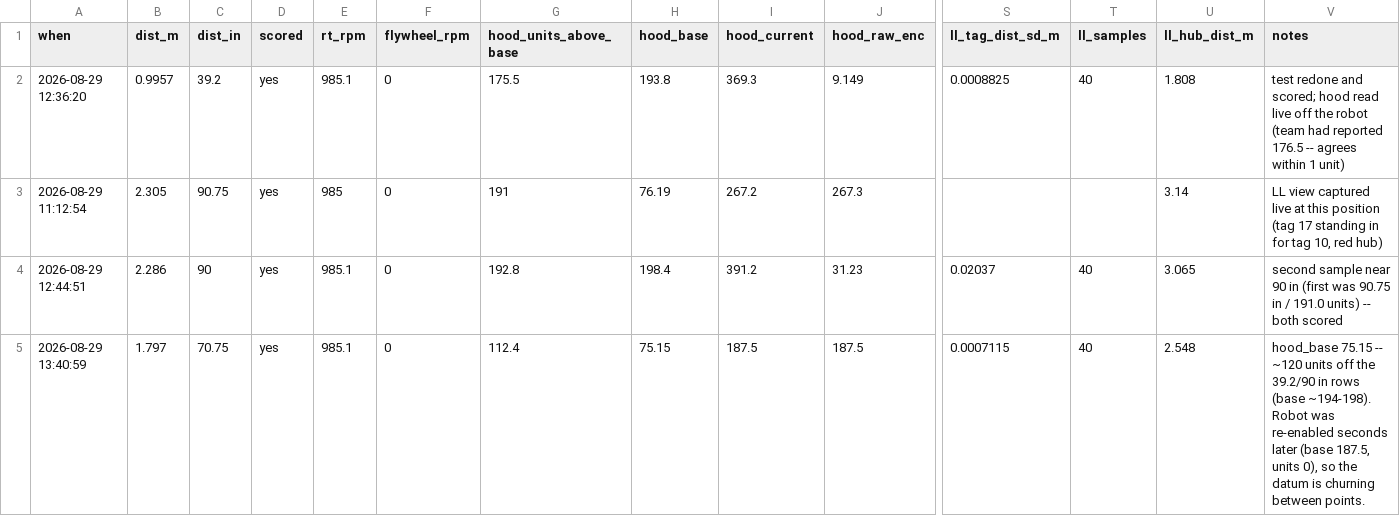
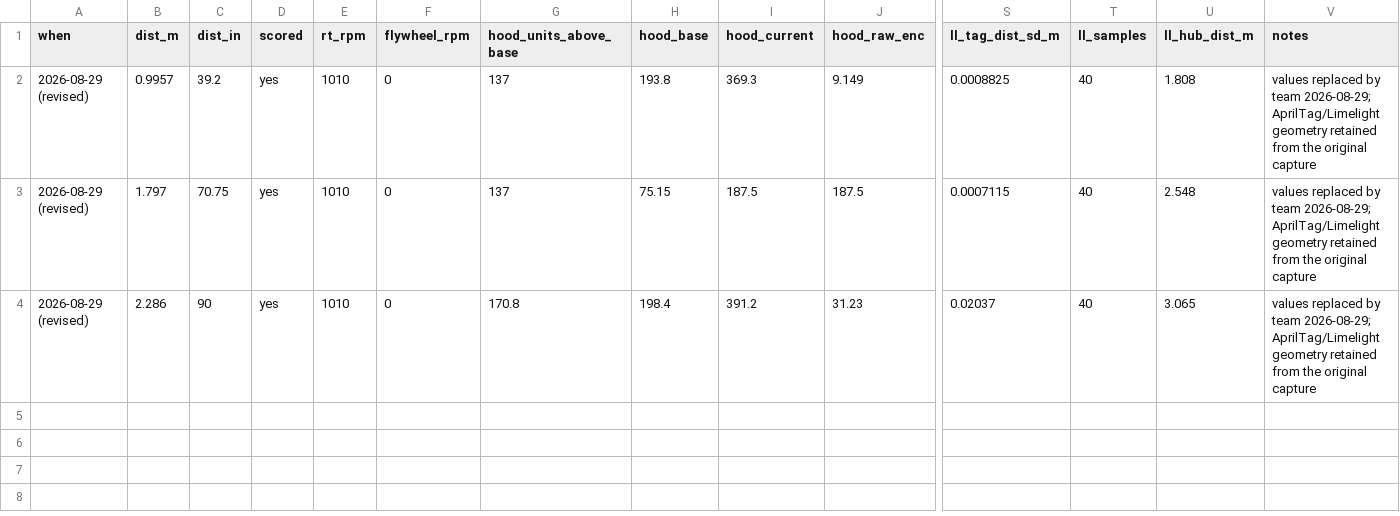
Before and after one commit to rayeedhoque-sudo/Helios-2026-Workspace, a CSV file: Helios-2026/docs/shot-log.csv, drawn as a sheet; only a part is shown, gaps mark what is left out; removed rows and columns are numbered as before the commit, all else as after; rows hold the shown columns only; the diff names each change by its address in the sheet, - before the commit and + after, or states it on an @@ line.

Commit message:
Replace the auto-aim shot data with the team's measured values
Team-supplied 2026-08-29, replacing the earlier data outright:
  39.2 in -> 137 units @ 1010 rpm
  70.75 in -> 137 units @ 1010 rpm
  90 in -> 170.8 units @ 1010 rpm
The 90.75 in row is removed entirely. The AprilTag and Limelight geometry on the
three surviving rows is untouched -- only the hood units, rpm and the dataset
membership changed, as asked.

AUTOAIM_HOOD_TABLE is rebuilt from them and is now MEASURED rather than
placeholder. It is keyed on ll_hub_dist_m, the camera's own range to the hub
centre, because that is what runAutoAimTargeting computes at match time --
keying on the tape reading would need a conversion and carry its bias.

AUTOAIM_FLYWHEEL_MOTOR_RPM 1100 -> 1010, the speed the rows were actually shot
at. The table is only valid at its tuned speed, so these two are a matched pair;
1100 was a speed nothing had ever been measured at.

AUTOAIM_HOOD_SUBTRACT_UNITS -> 0 (team direction). With measured angles in the
table there is nothing left for a bias to correct -- the rows already are the
angles that scored. Kept as a constant rather than deleted: it is the right knob
if shots later come out uniformly long or short at every distance. This also
supersedes an uncommitted stray edit of the same constant left from the previous
session.

gradlew build + all tests green.

Developed by Team 9704 with Claude Code.

```diff
--- a/Helios-2026/docs/shot-log.csv
+++ b/Helios-2026/docs/shot-log.csv
-A2 (when): 2026-08-29 12:36:20
+A2 (when): 2026-08-29 (revised)
-E2 (rt_rpm): 985.1
+E2 (rt_rpm): 1010
-G2 (hood_units_above_base): 175.5
+G2 (hood_units_above_base): 137
-V2 (notes): test redone and scored; hood read live off the robot (team had reported 176.5 -- agrees within 1 unit)
+V2 (notes): values replaced by team 2026-08-29; AprilTag/Limelight geometry retained from the original capture
-row 3: 2026-08-29 11:12:54 | 2.305 | 90.75 | yes | 985 | 0 | 191 | 76.19 | 267.2 | 267.3 |  |  | 3.14 | LL view captured live at this position (tag 17 standing in for tag 10, red hub)
+row 3: 2026-08-29 (revised) | 1.797 | 70.75 | yes | 1010 | 0 | 137 | 75.15 | 187.5 | 187.5 | 0.0007115 | 40 | 2.548 | values replaced by team 2026-08-29; AprilTag/Limelight geometry retained from the original capture
-A4 (when): 2026-08-29 12:44:51
+A4 (when): 2026-08-29 (revised)
-E4 (rt_rpm): 985.1
+E4 (rt_rpm): 1010
-G4 (hood_units_above_base): 192.8
+G4 (hood_units_above_base): 170.8
-V4 (notes): second sample near 90 in (first was 90.75 in / 191.0 units) -- both scored
+V4 (notes): values replaced by team 2026-08-29; AprilTag/Limelight geometry retained from the original capture
-row 5: 2026-08-29 13:40:59 | 1.797 | 70.75 | yes | 985.1 | 0 | 112.4 | 75.15 | 187.5 | 187.5 | 0.0007115 | 40 | 2.548 | hood_base 75.15 -- ~120 units off the 39.2/90 in rows (base ~194-198). Robot was re-enabled seconds later (base 187.5, units 0), so the datum is churning between points.
```
Also changed, not shown: 1 other file.
